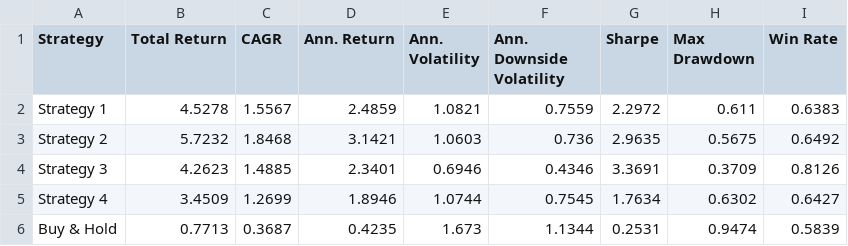
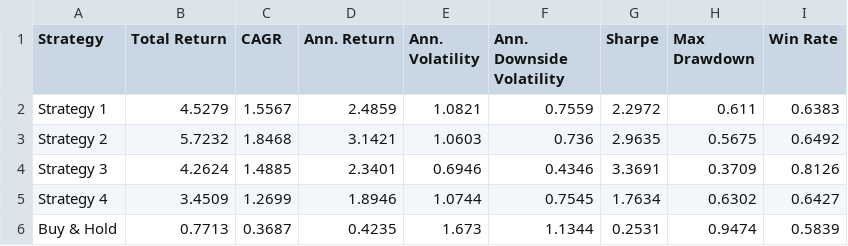
Before and after one commit to dof-studio/SPYDL1D, a CSV file: metrics.csv, drawn as a sheet.

```diff
--- a/metrics.csv
+++ b/metrics.csv
@@ -1,5 +1,5 @@
 Strategy,Total Return,CAGR,Ann. Return,Ann. Volatility,Ann. Downside Volatility,Sharpe,Max Drawdown,Win Rate
-Strategy 1,4.5278,1.5567,2.4859,1.0821,0.7559,2.2972,0.611,0.6383
+Strategy 1,4.5279,1.5567,2.4859,1.0821,0.7559,2.2972,0.611,0.6383
 Strategy 2,5.7232,1.8468,3.1421,1.0603,0.736,2.9635,0.5675,0.6492
-Strategy 3,4.2623,1.4885,2.3401,0.6946,0.4346,3.3691,0.3709,0.8126
+Strategy 3,4.2624,1.4885,2.3401,0.6946,0.4346,3.3691,0.3709,0.8126
 Strategy 4,3.4509,1.2699,1.8946,1.0744,0.7545,1.7634,0.6302,0.6427
```
Also changed, not shown: 1 other file.
